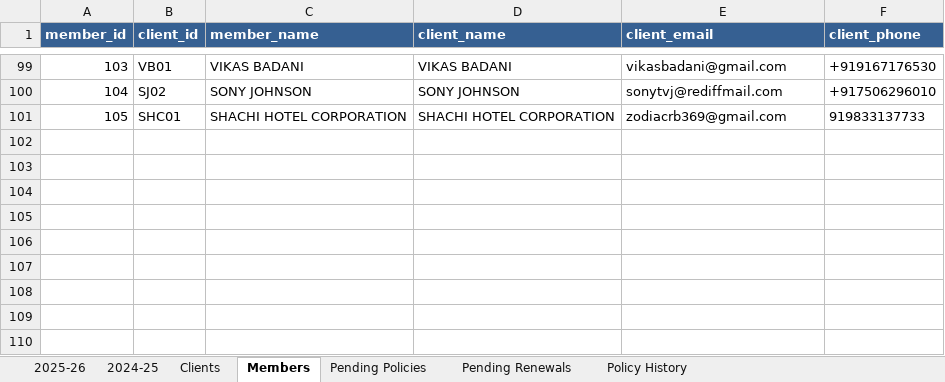
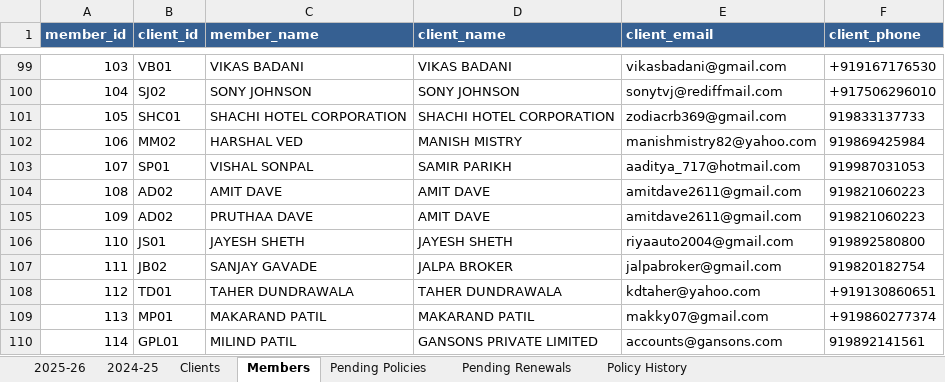
Before and after one commit to DhruvShah05/Insta-Insure-Website, an Excel workbook: insurance_data.xlsx, sheet Members, drawn as a sheet; only a part is shown, gaps mark what is left out; values as stored, in another font and other column widths than the file's, no borders; the diff names each change by its address in the sheet, - before the commit and + after, or states it on an @@ line.

```diff
--- a/insurance_data.xlsx (sheet Members)
+++ b/insurance_data.xlsx (sheet Members)
+row 102: 106 | MM02 | HARSHAL VED | MANISH MISTRY | manishmistry82@yahoo.com | 919869425984
+row 103: 107 | SP01 | VISHAL SONPAL | SAMIR PARIKH | aaditya_717@hotmail.com | 919987031053
+row 104: 108 | AD02 | AMIT DAVE | AMIT DAVE | amitdave2611@gmail.com | 919821060223
+row 105: 109 | AD02 | PRUTHAA DAVE | AMIT DAVE | amitdave2611@gmail.com | 919821060223
+row 106: 110 | JS01 | JAYESH SHETH | JAYESH SHETH | riyaauto2004@gmail.com | 919892580800
+row 107: 111 | JB02 | SANJAY GAVADE | JALPA BROKER | jalpabroker@gmail.com | 919820182754
+row 108: 112 | TD01 | TAHER DUNDRAWALA | TAHER DUNDRAWALA | kdtaher@yahoo.com | +919130860651
+row 109: 113 | MP01 | MAKARAND PATIL | MAKARAND PATIL | makky07@gmail.com | +919860277374
+row 110: 114 | GPL01 | MILIND PATIL | GANSONS PRIVATE LIMITED | accounts@gansons.com | 919892141561
```
Also changed, not shown: sheet 2025-26, sheet Policy History, sheet Pending Renewals, sheet Pending Policies, sheet Clients, 12 other files.
